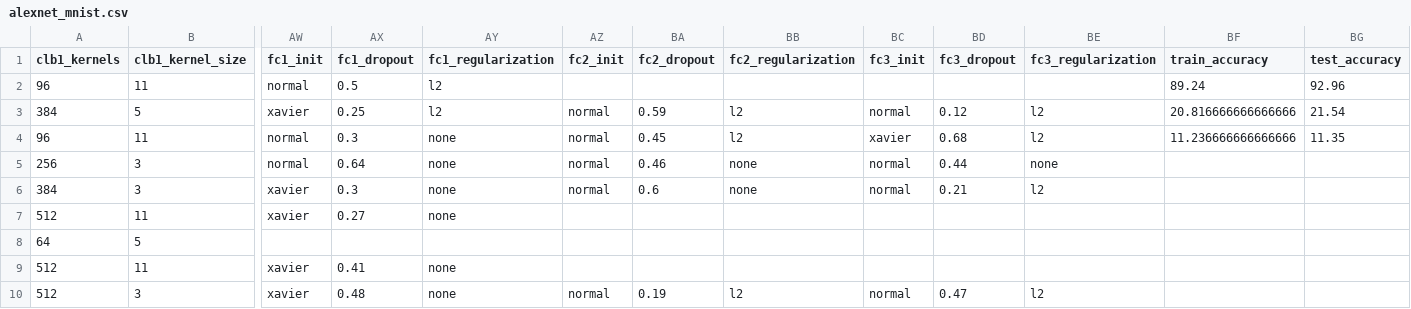
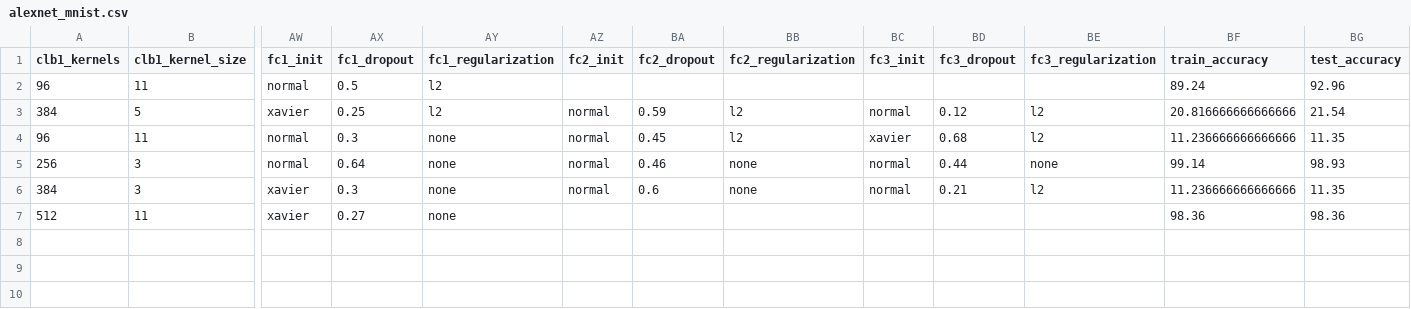
Before and after one commit to BrouthenKamel/CNN-HPO-Carbon, a CSV file: src/surrogate_modeling/datasets/accus/alexnet_mnist.csv, drawn as a sheet; only a part is shown, gaps mark what is left out; rows hold the shown columns only; the diff names each change by its address in the sheet, - before the commit and + after, or states it on an @@ line.

```diff
--- a/src/surrogate_modeling/datasets/accus/alexnet_mnist.csv
+++ b/src/surrogate_modeling/datasets/accus/alexnet_mnist.csv
-BF5 (train_accuracy): (empty)
+BF5 (train_accuracy): 99.14
-BG5 (test_accuracy): (empty)
+BG5 (test_accuracy): 98.93
-BF6 (train_accuracy): (empty)
+BF6 (train_accuracy): 11.236666666666666
-BG6 (test_accuracy): (empty)
+BG6 (test_accuracy): 11.35
-BF7 (train_accuracy): (empty)
+BF7 (train_accuracy): 98.36
-BG7 (test_accuracy): (empty)
+BG7 (test_accuracy): 98.36
-row 8: 64 | 5
-row 9: 512 | 11 | xavier | 0.41 | none
-row 10: 512 | 3 | xavier | 0.48 | none | normal | 0.19 | l2 | normal | 0.47 | l2
```
Also changed, not shown: src/surrogate_modeling/datasets/generated/alexnet_random_configs.csv, 8 other files.
